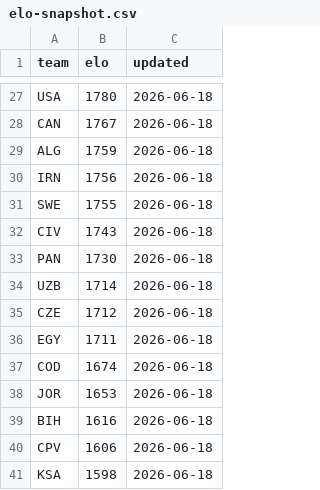
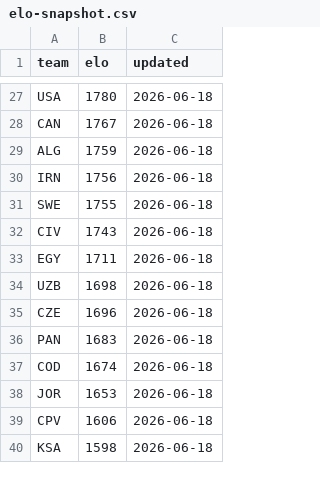
Before and after one commit to galando/world-cup-2026-predictor, a CSV file: scripts/data/elo-snapshot.csv, drawn as a sheet; only a part is shown, gaps mark what is left out; the diff covers the shown part only.

Commit message:
chore: update match data 2026-06-18T23:15:22Z

```diff
--- a/scripts/data/elo-snapshot.csv
+++ b/scripts/data/elo-snapshot.csv
@@ -32,9 +32,8 @@ SWE,1755,2026-06-18
 CIV,1743,2026-06-18
-PAN,1730,2026-06-18
-UZB,1714,2026-06-18
-CZE,1712,2026-06-18
 EGY,1711,2026-06-18
+UZB,1698,2026-06-18
+CZE,1696,2026-06-18
+PAN,1683,2026-06-18
 COD,1674,2026-06-18
 JOR,1653,2026-06-18
-BIH,1616,2026-06-18
 CPV,1606,2026-06-18
```
Also changed, not shown: 3 added rows, 2 removed rows and 2 edited cells elsewhere in this file, 1 other file.
